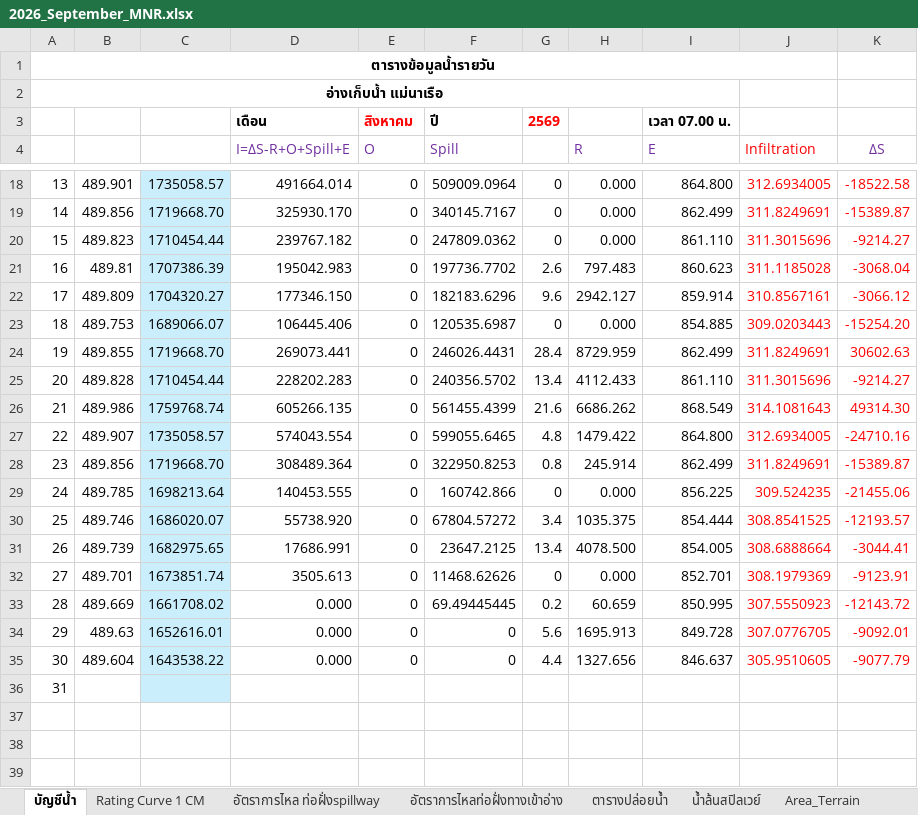
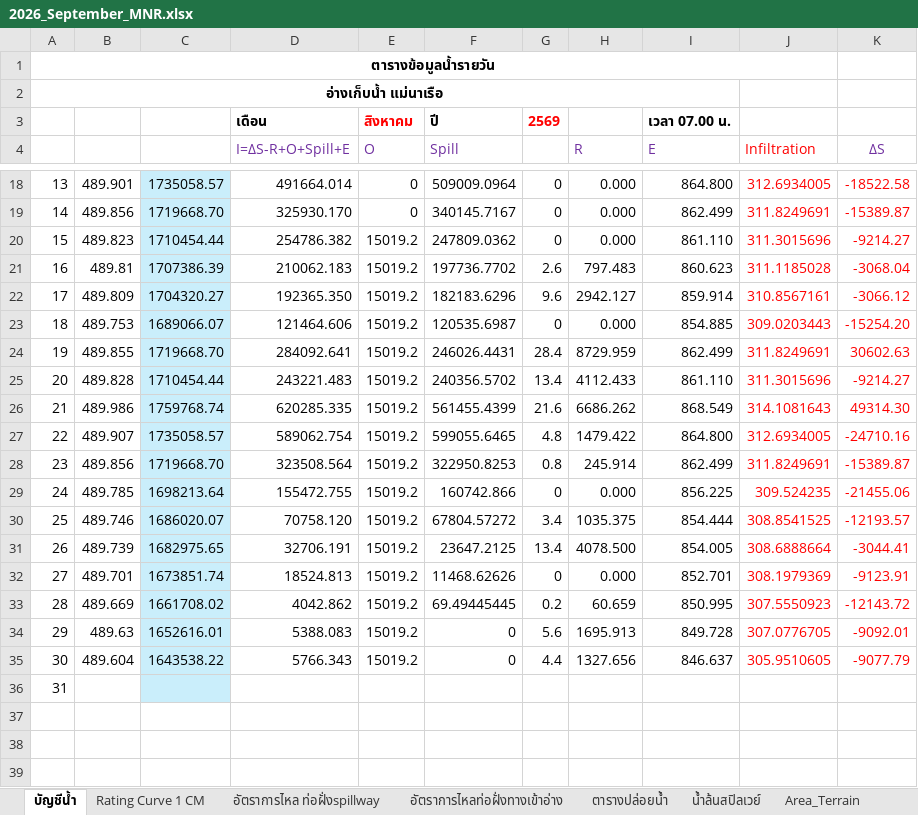
Before and after one commit to mpdox30/maenarua-water-web, an Excel workbook: 01_data/Reservoirs/inflow/2026/2026_September_MNR.xlsx, sheet บัญชีน้ำ, drawn as a sheet; only a part is shown, gaps mark what is left out; values as stored, in another font and other column widths than the file's, no borders; conditional formats not drawn; the diff names each change by its address in the sheet, - before the commit and + after, or states it on an @@ line.

```diff
--- a/01_data/Reservoirs/inflow/2026/2026_September_MNR.xlsx (sheet บัญชีน้ำ)
+++ b/01_data/Reservoirs/inflow/2026/2026_September_MNR.xlsx (sheet บัญชีน้ำ)
-D20 (I=ΔS-R+O+Spill+E): 239767.182
+D20 (I=ΔS-R+O+Spill+E): 254786.382
-E20:E35 (O): 0
+E20:E35 (O): 15019.2
-D21 (I=ΔS-R+O+Spill+E): 195042.983
+D21 (I=ΔS-R+O+Spill+E): 210062.183
-D22 (I=ΔS-R+O+Spill+E): 177346.150
+D22 (I=ΔS-R+O+Spill+E): 192365.350
-D23 (I=ΔS-R+O+Spill+E): 106445.406
+D23 (I=ΔS-R+O+Spill+E): 121464.606
-D24 (I=ΔS-R+O+Spill+E): 269073.441
+D24 (I=ΔS-R+O+Spill+E): 284092.641
-D25 (I=ΔS-R+O+Spill+E): 228202.283
+D25 (I=ΔS-R+O+Spill+E): 243221.483
-D26 (I=ΔS-R+O+Spill+E): 605266.135
+D26 (I=ΔS-R+O+Spill+E): 620285.335
-D27 (I=ΔS-R+O+Spill+E): 574043.554
+D27 (I=ΔS-R+O+Spill+E): 589062.754
-D28 (I=ΔS-R+O+Spill+E): 308489.364
+D28 (I=ΔS-R+O+Spill+E): 323508.564
-D29 (I=ΔS-R+O+Spill+E): 140453.555
+D29 (I=ΔS-R+O+Spill+E): 155472.755
-D30 (I=ΔS-R+O+Spill+E): 55738.920
+D30 (I=ΔS-R+O+Spill+E): 70758.120
-D31 (I=ΔS-R+O+Spill+E): 17686.991
+D31 (I=ΔS-R+O+Spill+E): 32706.191
-D32 (I=ΔS-R+O+Spill+E): 3505.613
+D32 (I=ΔS-R+O+Spill+E): 18524.813
-D33 (I=ΔS-R+O+Spill+E): 0.000
+D33 (I=ΔS-R+O+Spill+E): 4042.862
-D34 (I=ΔS-R+O+Spill+E): 0.000
+D34 (I=ΔS-R+O+Spill+E): 5388.083
-D35 (I=ΔS-R+O+Spill+E): 0.000
+D35 (I=ΔS-R+O+Spill+E): 5766.343
```
Also changed, not shown: 01_data/Reservoirs/inflow/2026/2026_October_MNR.xlsx, 2 other files.
